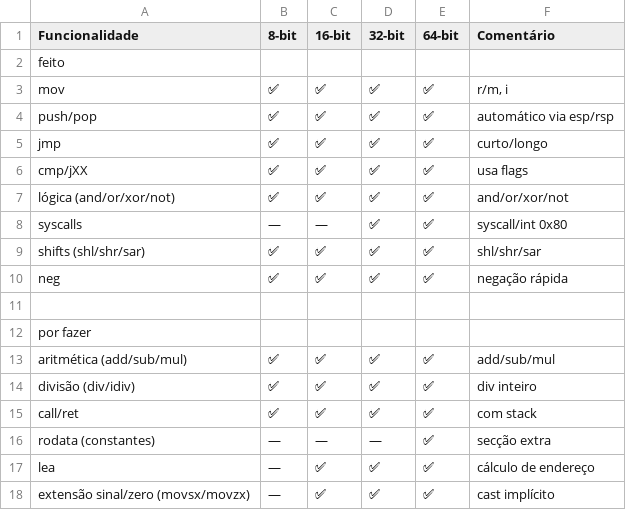
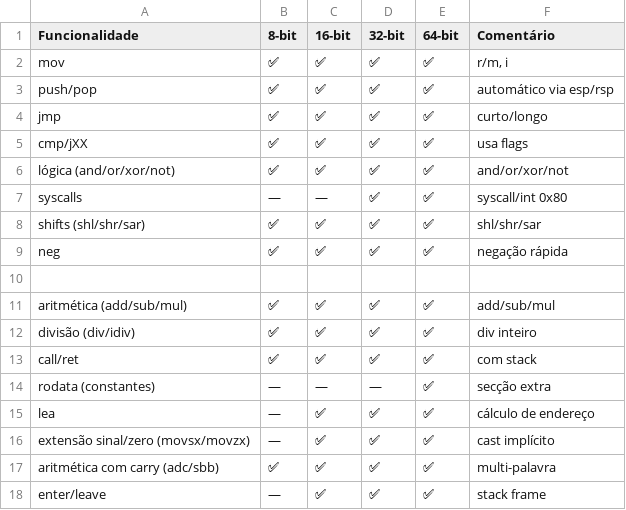
Before and after one commit to Maruqes/compiler, a CSV file: Tabela_instru__es_atualizada.csv, drawn as a sheet; only a part is shown; the shorter side is filled out with more unchanged rows; the diff names each change by its address in the sheet, - before the commit and + after, or states it on an @@ line.

```diff
--- a/Tabela_instru__es_atualizada.csv
+++ b/Tabela_instru__es_atualizada.csv
-row 2: feito
-row 12: por fazer
```
Also changed, not shown: 7 other files.
